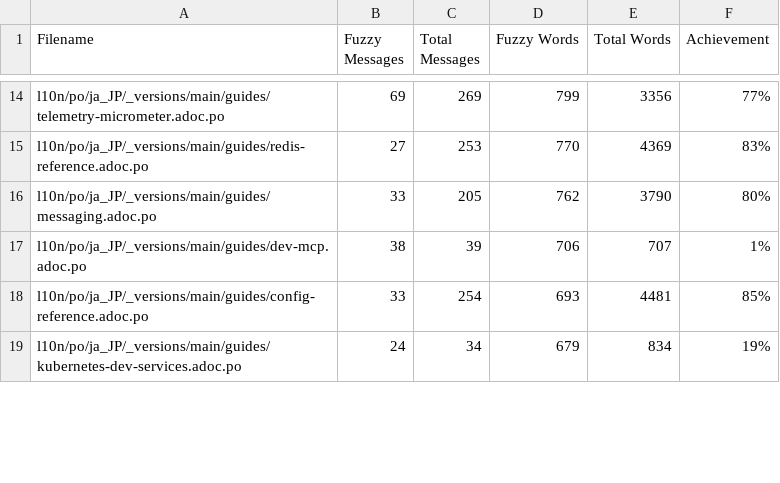
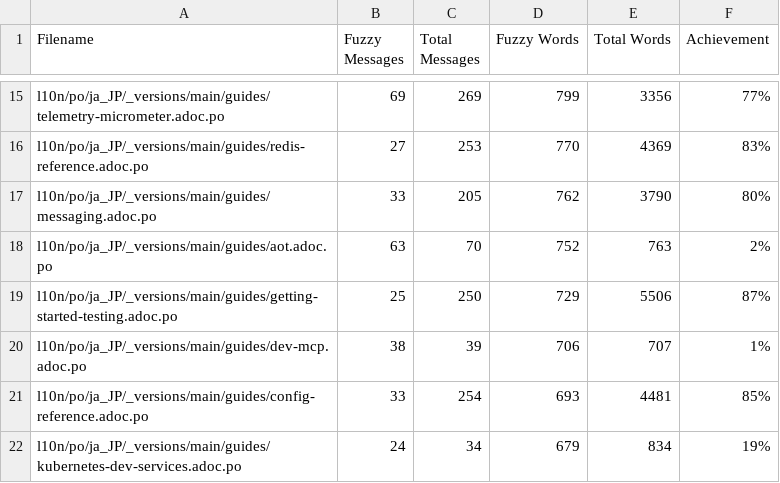
Before and after one commit to quarkusio/ja.quarkus.io, a CSV file: l10n/stats/main-guides-translation.csv, drawn as a sheet; only a part is shown, gaps mark what is left out; the diff covers the shown part only; the diff names each change by its address in the sheet, - before the commit and + after, or states it on an @@ line.

Commit message:
Update translation stats

```diff
--- a/l10n/stats/main-guides-translation.csv
+++ b/l10n/stats/main-guides-translation.csv
+row 18: l10n/po/ja_JP/_versions/main/guides/aot.adoc.po | 63 | 70 | 752 | 763 | 2%
+row 19: l10n/po/ja_JP/_versions/main/guides/getting-started-testing.adoc.po | 25 | 250 | 729 | 5506 | 87%
```
Also changed, not shown: 5 added rows, 7 removed rows and 3 edited cells elsewhere in this file, l10n/stats/misc-translation.csv, l10n/stats/posts-translation.csv.
